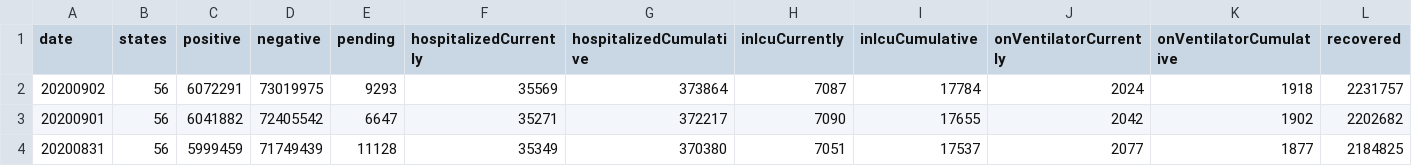
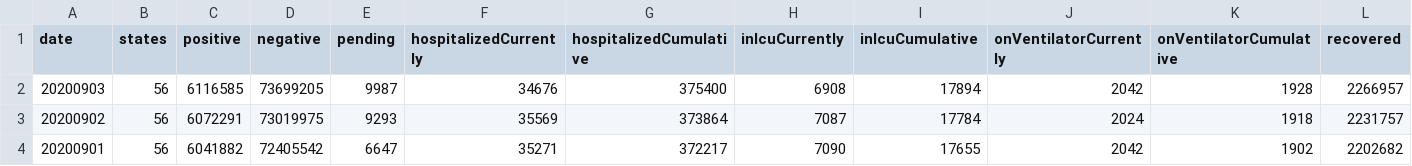
Before and after one commit to mvcostanzo/covid-tracking-data, a CSV file: data/us_daily.csv, drawn as a sheet; only a part is shown; the shorter side is filled out with more unchanged rows; rows hold the shown columns only; the diff names each change by its address in the sheet, - before the commit and + after, or states it on an @@ line.

```diff
--- a/data/us_daily.csv
+++ b/data/us_daily.csv
+row 2: 20200903 | 56 | 6116585 | 73699205 | 9987 | 34676 | 375400 | 6908 | 17894 | 2042 | 1928 | 2266957
```
Also changed, not shown: data/states_current.csv, data/us_current.csv, 1 other file.
